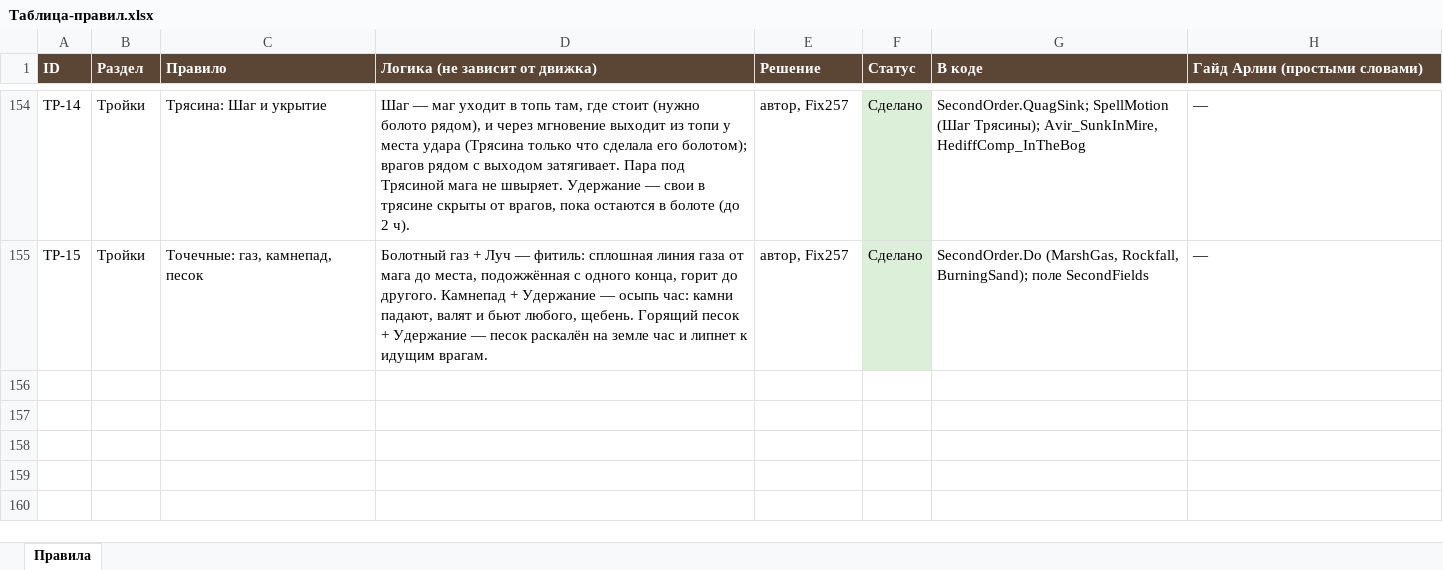
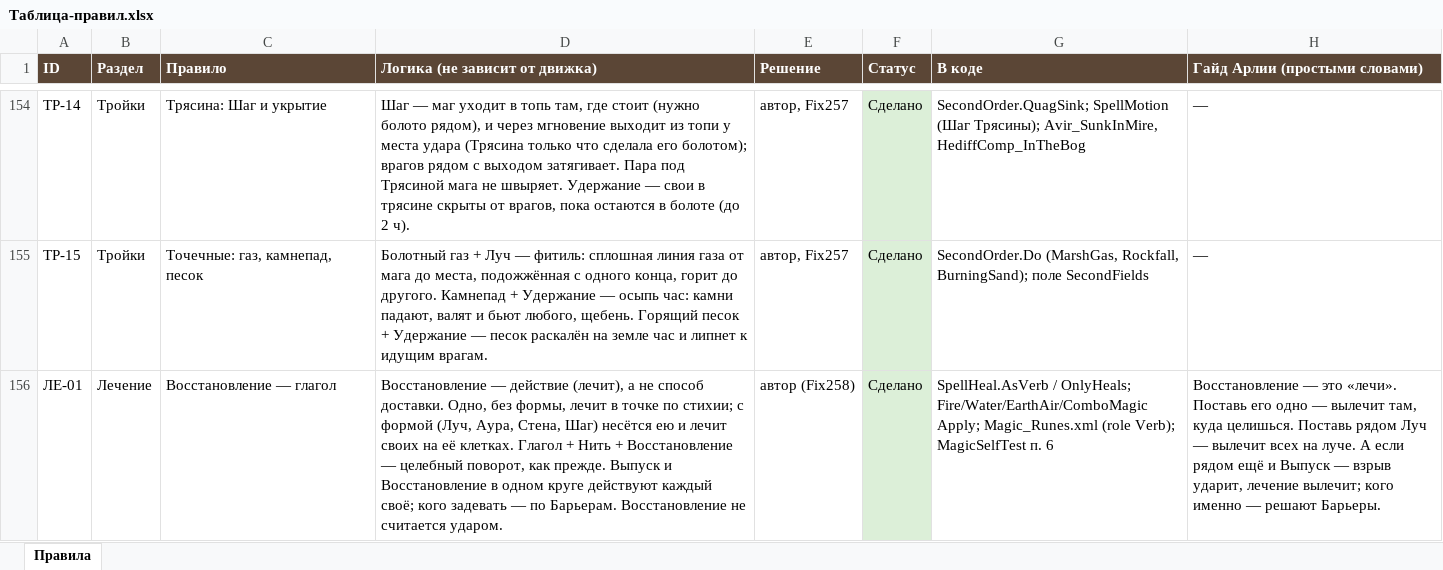
Before and after one commit to SedesNoctis/Claule-Work, an Excel workbook: Docs-Word/Таблица-правил.xlsx, sheet Правила, drawn as a sheet; only a part is shown, gaps mark what is left out; values as stored, in another font and other column widths than the file's, no borders; the diff names each change by its address in the sheet, - before the commit and + after, or states it on an @@ line.

```diff
--- a/Docs-Word/Таблица-правил.xlsx (sheet Правила)
+++ b/Docs-Word/Таблица-правил.xlsx (sheet Правила)
+row 156: ЛЕ-01 | Лечение | Восстановление — глагол | Восстановление — действие (лечит), а не способ доставки. Одно, без формы, лечит в точке по стихии; с формой (Луч, Аура, Стена, Шаг) несётся ею и лечит своих на её клетках. Глагол + Нить + Восстановление — целебный поворот, как прежде. Выпуск и Восстановление в одном круге действуют каждый своё; кого задевать — по Барьерам. Восстановление не считается ударом. | автор (Fix258) | Сделано | SpellHeal.AsVerb / OnlyHeals; Fire/Water/EarthAir/ComboMagic Apply; Magic_Runes.xml (role Verb); MagicSelfTest п. 6 | Восстановление — это «лечи». Поставь его одно — вылечит там, куда целишься. Поставь рядом Луч — вылечит всех на луче. А если рядом ещё и Выпуск — взрыв ударит, лечение вылечит; кого именно — решают Барьеры.
```
Also changed, not shown: 29 other files.
